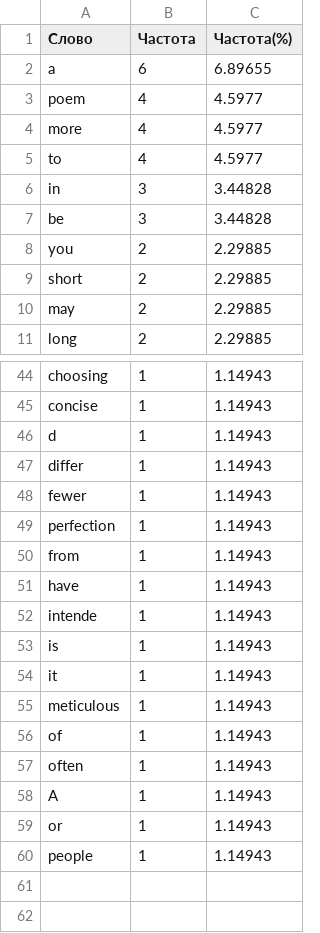
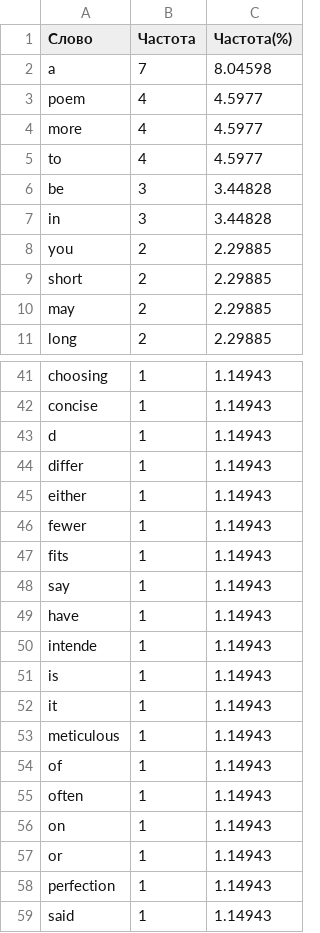
Before and after one commit to chpsdsh/NSU_LABS, a CSV file: oop-basics/lab0b/build/output.csv, drawn as a sheet; only a part is shown, gaps mark what is left out; the diff covers the shown part only.

```diff
--- a/oop-basics/lab0b/build/output.csv
+++ b/oop-basics/lab0b/build/output.csv
@@ -1,3 +1,3 @@
 Слово,Частота,Частота(%)
-a,6,6.89655
+a,7,8.04598
 poem,4,4.5977
@@ -5,4 +5,4 @@ more,4,4.5977
 to,4,4.5977
+be,3,3.44828
 in,3,3.44828
-be,3,3.44828
 you,2,2.29885
@@ -47,5 +44,6 @@ d,1,1.14943
 differ,1,1.14943
+either,1,1.14943
 fewer,1,1.14943
-perfection,1,1.14943
-from,1,1.14943
+fits,1,1.14943
+say,1,1.14943
 have,1,1.14943
@@ -57,4 +55,5 @@ of,1,1.14943
 often,1,1.14943
-A,1,1.14943
+on,1,1.14943
 or,1,1.14943
-people,1,1.14943
+perfection,1,1.14943
+said,1,1.14943
```
Also changed, not shown: 1 added row, 3 removed rows, 4 moved rows and 3 edited cells elsewhere in this file, 4 other files.
